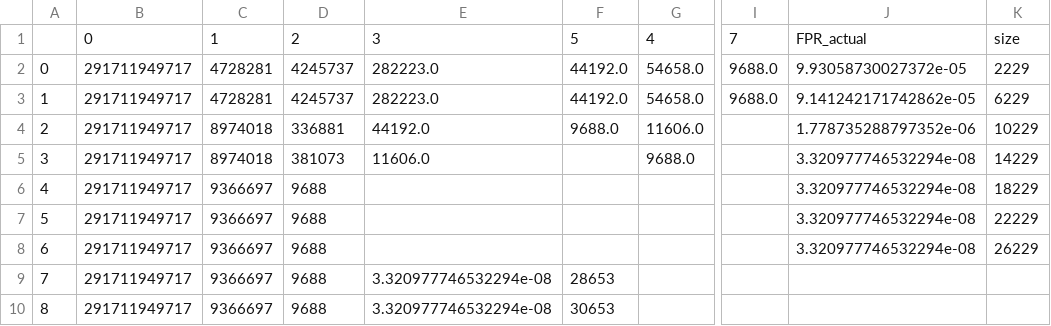
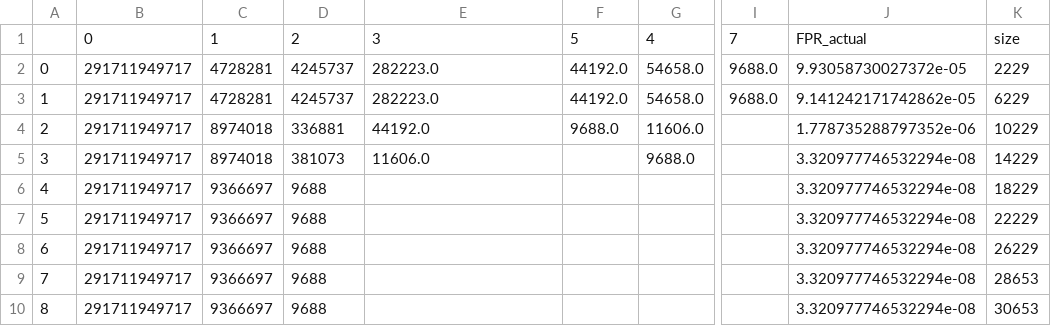
Before and after one commit to BSc-learned-indexes/daisy-bf, a CSV file: experiments/zipfean/qx_inv_px/good_ratio/PLBF_regions_negatives.csv, drawn as a sheet; only a part is shown, gaps mark what is left out; the diff names each change by its address in the sheet, - before the commit and + after, or states it on an @@ line.

Commit message:
fix zipf heatmaps good ratio

```diff
--- a/experiments/zipfean/qx_inv_px/good_ratio/PLBF_regions_negatives.csv
+++ b/experiments/zipfean/qx_inv_px/good_ratio/PLBF_regions_negatives.csv
-E9:E10: 3.320977746532294e-08
+E9:E10: (empty)
-F9: 28653
+F9: (empty)
-J9:J10: (empty)
+J9:J10: 3.320977746532294e-08
-K9: (empty)
+K9: 28653
-F10: 30653
+F10: (empty)
-K10: (empty)
+K10: 30653
```
Also changed, not shown: experiments/zipfean/qx_inv_px/good_ratio/ADA-BF_regions_negatives.csv, experiments/zipfean/qx_inv_px/good_ratio/ADA-BF_regions_positives.csv, 17 other files.
